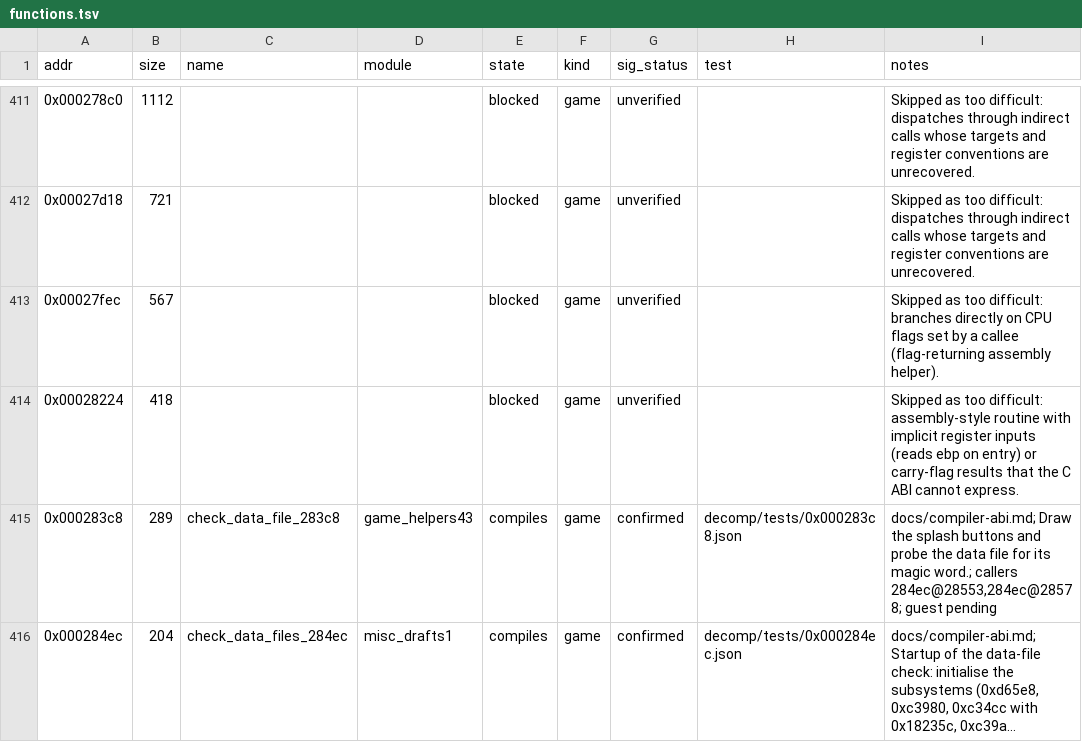
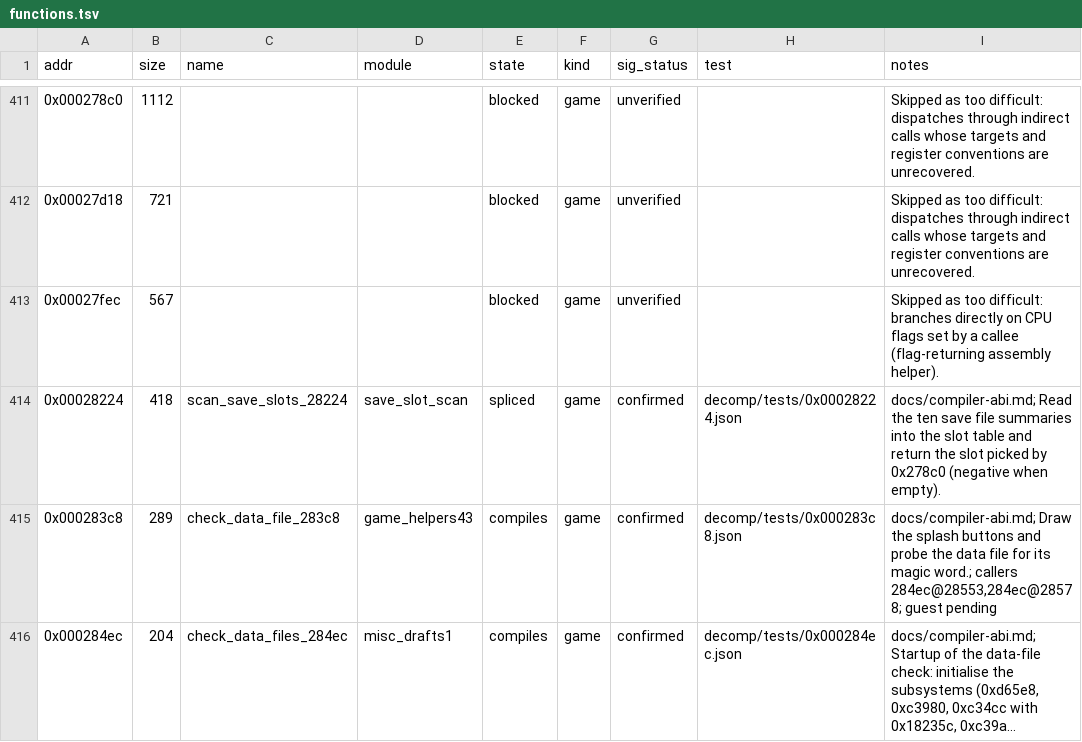
Before and after one commit to Grumbel/ef2000-port, a TSV file: decomp/symbols/functions.tsv, drawn as a sheet; only a part is shown, gaps mark what is left out; long unchanged cells end in ….

```diff
--- a/decomp/symbols/functions.tsv
+++ b/decomp/symbols/functions.tsv
@@ -413,3 +413,3 @@ addr	size	name	module	state	kind	sig_status	test	notes
 0x00027fec	567			blocked	game	unverified		Skipped as too difficult: branches directly on CPU flags set by a callee (flag-returning assembly helper).
-0x00028224	418			blocked	game	unverified		Skipped as too difficult: assembly-style routine with implicit register inputs (reads ebp on entry) or carry-flag results that the C ABI cannot express.
+0x00028224	418	scan_save_slots_28224	save_slot_scan	spliced	game	confirmed	decomp/tests/0x00028224.json	docs/compiler-abi.md; Read the ten save file summaries into the slot table and return the slot picked by 0x278c0 (negative when empty).
 0x000283c8	289	check_data_file_283c8	game_helpers43	compiles	game	confirmed	decomp/tests/0x000283c8.json	docs/compiler-abi.md; Draw the splash buttons and probe the data file for its magic word.; callers 284ec@28553,284ec@28578; guest pending
```
Also changed, not shown: decomp/symbols/hybrid-exclude.tsv, decomp/symbols/signatures.tsv, 6 other files.
